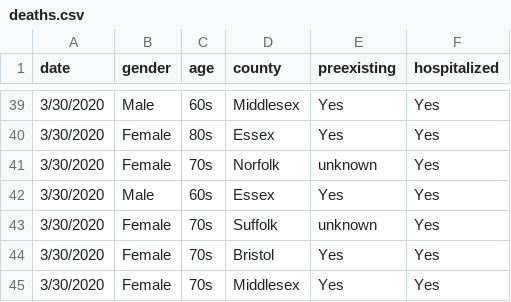
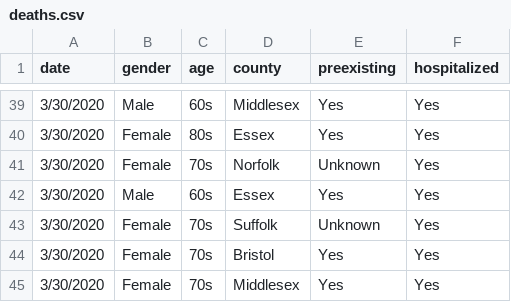
Before and after one commit to b-lev/massachusetts-covid19-report-archive, a CSV file: deaths.csv, drawn as a sheet; only a part is shown, gaps mark what is left out.

Commit message:
typos

```diff
--- a/deaths.csv
+++ b/deaths.csv
@@ -40,5 +40,5 @@
 3/30/2020,Female, 80s, Essex , Yes, Yes
-3/30/2020,Female, 70s, Norfolk , unknown, Yes
+3/30/2020,Female, 70s, Norfolk , Unknown, Yes
 3/30/2020,Male, 60s, Essex , Yes, Yes
-3/30/2020,Female, 70s, Suffolk , unknown, Yes
+3/30/2020,Female, 70s, Suffolk , Unknown, Yes
 3/30/2020,Female, 70s, Bristol , Yes, Yes
```
